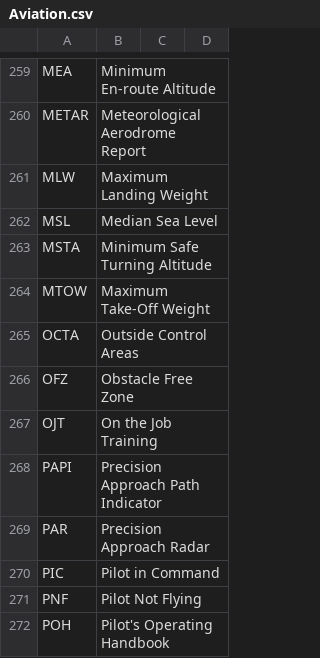
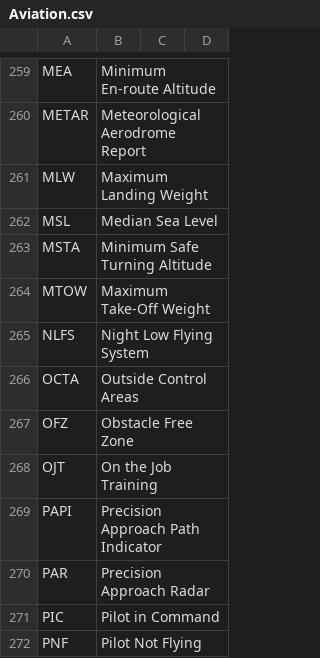
Before and after one commit to fleschutz/talk2windows, a CSV file: data/abbr/Aviation.csv, drawn as a sheet; only a part is shown, gaps mark what is left out; the shorter side is filled out with more unchanged rows.

Commit message:
Update Aviation.csv

```diff
--- a/data/abbr/Aviation.csv
+++ b/data/abbr/Aviation.csv
@@ -264,2 +264,3 @@ MSTA,Minimum Safe Turning Altitude
 MTOW,Maximum Take-Off Weight
+NLFS,Night Low Flying System
 OCTA,Outside Control Areas
```
